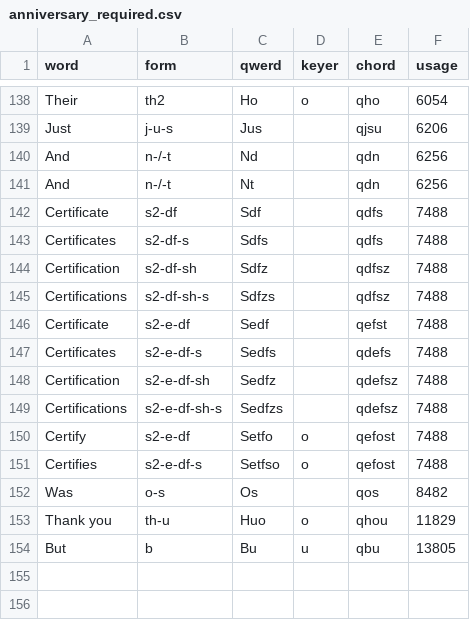
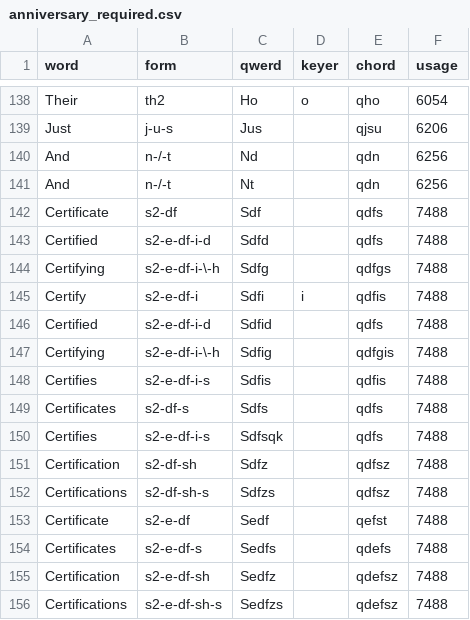
Before and after one commit to codepoke-kk/qwertigraphy, a CSV file: qwertigraph/dictionaries/anniversary_required.csv, drawn as a sheet; only a part is shown, gaps mark what is left out; the shorter side is filled out with more unchanged rows.

```diff
--- a/qwertigraph/dictionaries/anniversary_required.csv
+++ b/qwertigraph/dictionaries/anniversary_required.csv
@@ -142,3 +142,10 @@ And,n-/-t,Nt,,qdn,6256
 Certificate,s2-df,Sdf,,qdfs,7488
+Certified,s2-e-df-i-d,Sdfd,,qdfs,7488
+Certifying,s2-e-df-i-\-h,Sdfg,,qdfgs,7488
+Certify,s2-e-df-i,Sdfi,i,qdfis,7488
+Certified,s2-e-df-i-d,Sdfid,,qdfs,7488
+Certifying,s2-e-df-i-\-h,Sdfig,,qdfgis,7488
+Certifies,s2-e-df-i-s,Sdfis,,qdfis,7488
 Certificates,s2-df-s,Sdfs,,qdfs,7488
+Certifies,s2-e-df-i-s,Sdfsqk,,qdfs,7488
 Certification,s2-df-sh,Sdfz,,qdfsz,7488
```
Also changed, not shown: qwertigraph/dictionaries/anniversary_uniform_supplement.csv.
